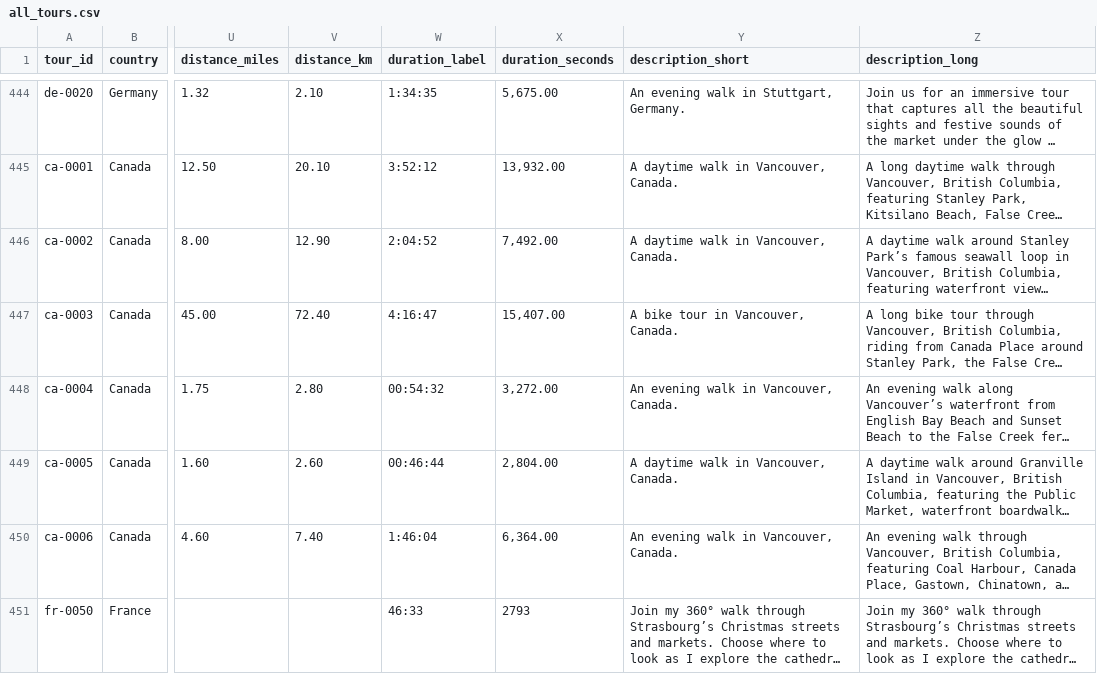
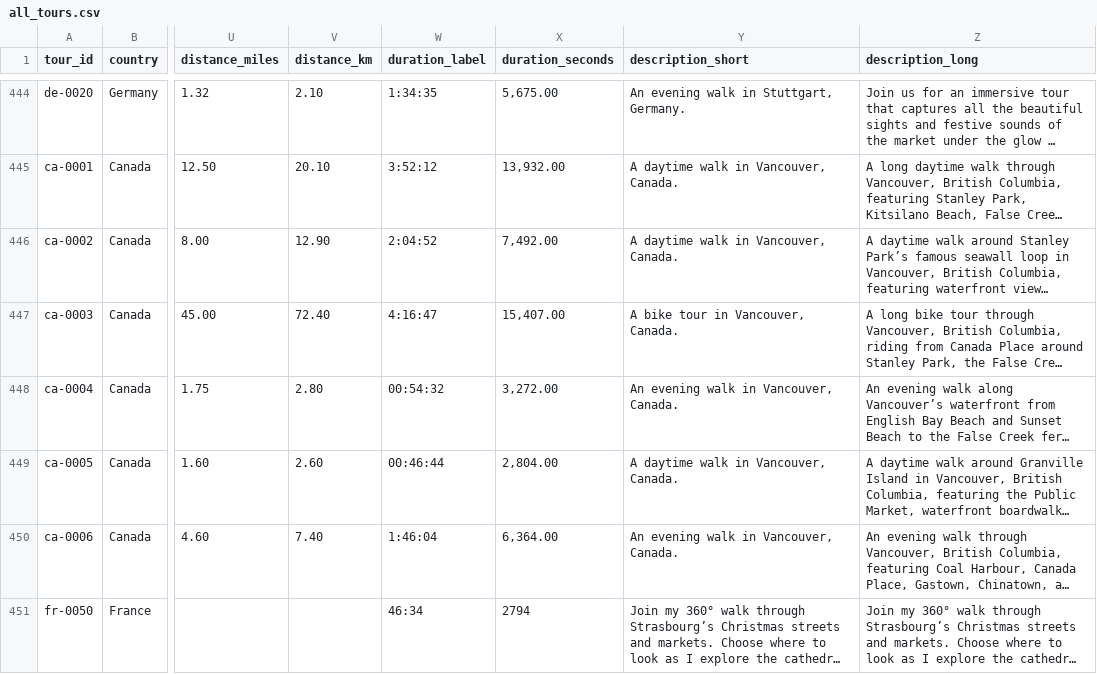
Before and after one commit to IsaacHarjo/prowalktours-site, a CSV file: data/maps/all_tours.csv, drawn as a sheet; only a part is shown, gaps mark what is left out; long unchanged cells end in …; the diff names each change by its address in the sheet, - before the commit and + after, or states it on an @@ line.

Commit message:
Correct Strasbourg 360 duration to 46:34
Set fr-0050 duration to 2794 seconds in both tour exports and enriched page data, matching the public YouTube player. Production build and tour/release data checks pass. Master Sheet duration needs the same correction to preserve it on export.

```diff
--- a/data/maps/all_tours.csv
+++ b/data/maps/all_tours.csv
-W451 (duration_label): 46:33
+W451 (duration_label): 46:34
-X451 (duration_seconds): 2793
+X451 (duration_seconds): 2794
```
Also changed, not shown: data/maps/france.csv, 1 other file.
